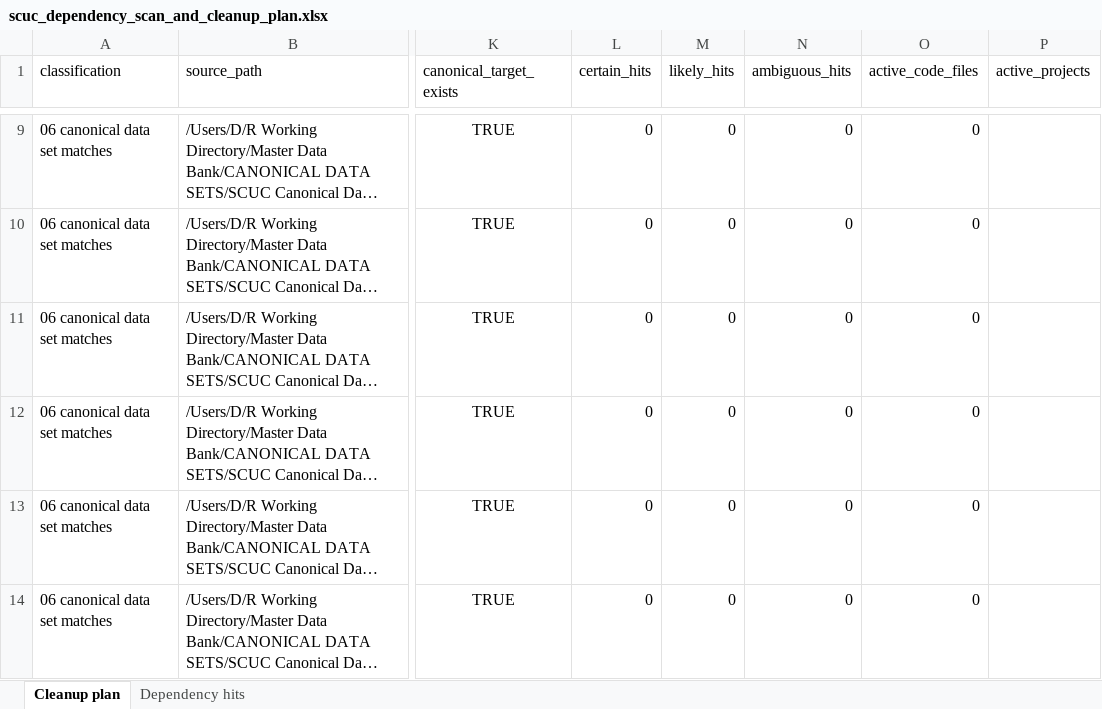
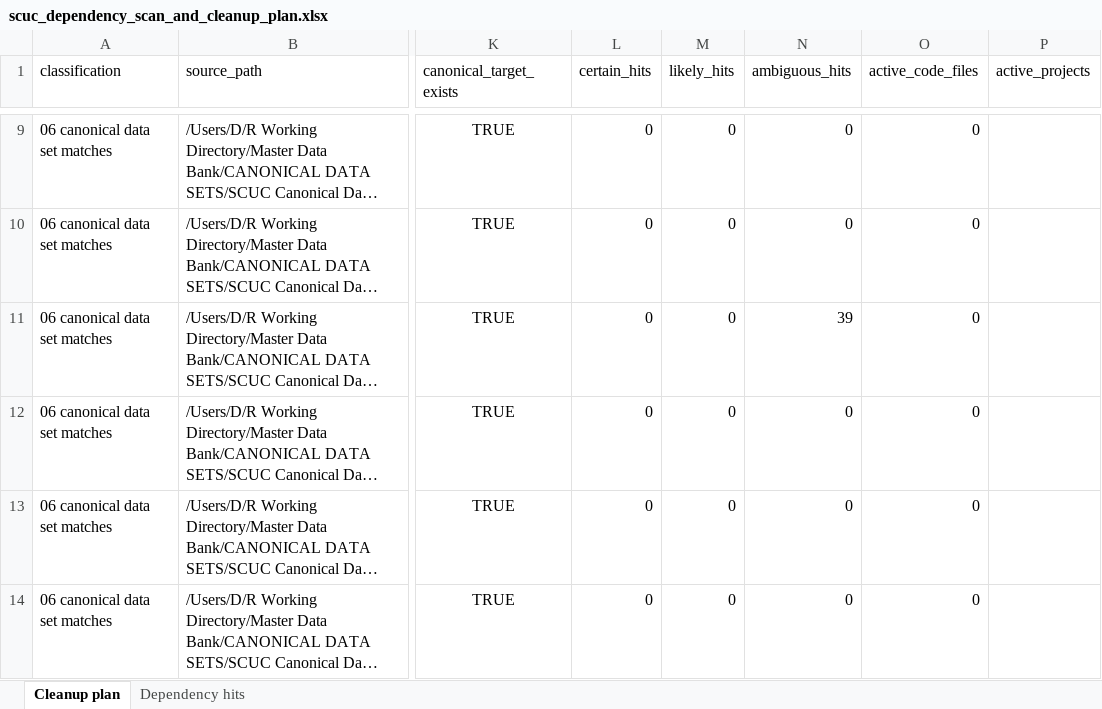
Before and after one commit to danswart/SCUC-Data-Recovery, an Excel workbook: 05 dependency and cleanup reports/scuc_dependency_scan_and_cleanup_plan.xlsx, sheet Cleanup plan, drawn as a sheet; only a part is shown, gaps mark what is left out; long unchanged cells end in …; values as stored, in another font and other column widths than the file's, no borders; the diff names each change by its address in the sheet, - before the commit and + after, or states it on an @@ line.

```diff
--- a/05 dependency and cleanup reports/scuc_dependency_scan_and_cleanup_plan.xlsx (sheet Cleanup plan)
+++ b/05 dependency and cleanup reports/scuc_dependency_scan_and_cleanup_plan.xlsx (sheet Cleanup plan)
-N11 (ambiguous_hits): 0
+N11 (ambiguous_hits): 39
```
Also changed, not shown: sheet Dependency hits, 4 other files.
